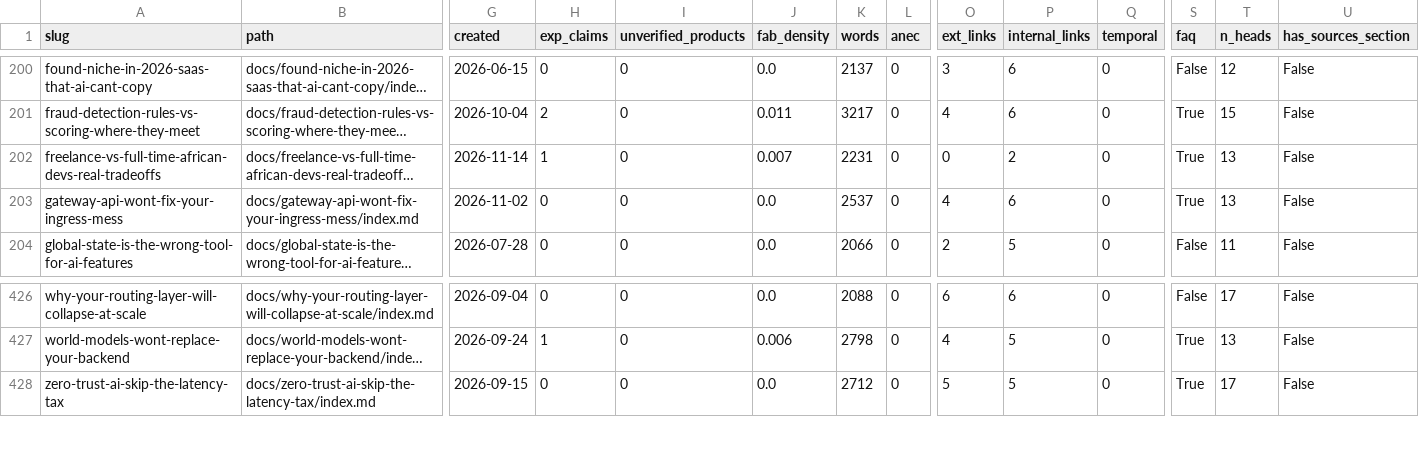
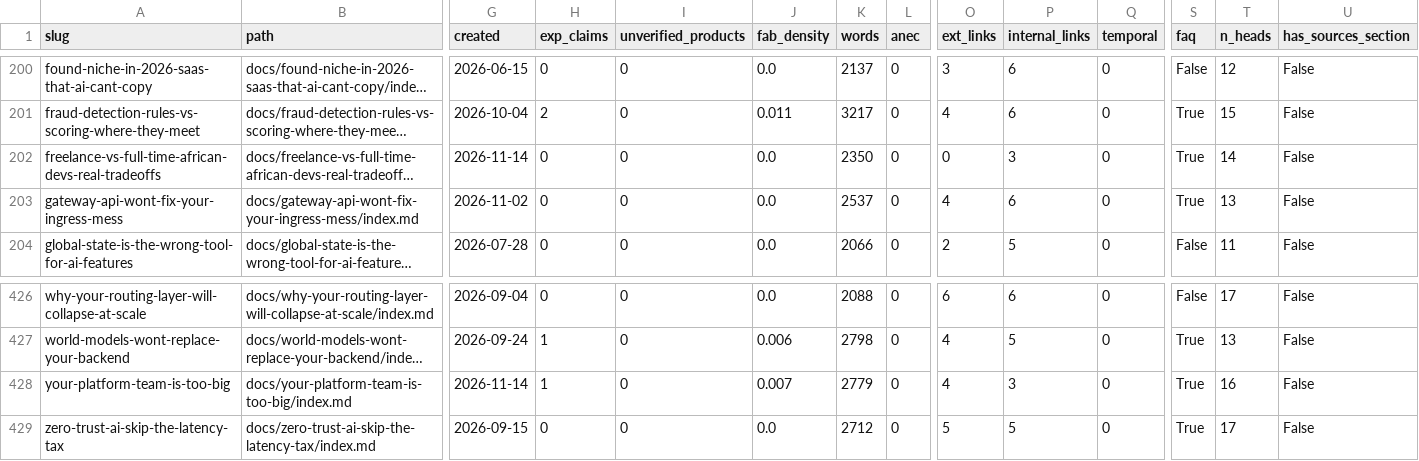
Before and after one commit to kubaik/kubaik.github.io, a CSV file: triage_report/verdicts.csv, drawn as a sheet; only a part is shown, gaps mark what is left out; long unchanged cells end in …; rows hold the shown columns only; the diff names each change by its address in the sheet, - before the commit and + after, or states it on an @@ line.

```diff
--- a/triage_report/verdicts.csv
+++ b/triage_report/verdicts.csv
-H202 (exp_claims): 1
+H202 (exp_claims): 0
-J202 (fab_density): 0.007
+J202 (fab_density): 0.0
-K202 (words): 2231
+K202 (words): 2350
-P202 (internal_links): 2
+P202 (internal_links): 3
-T202 (n_heads): 13
+T202 (n_heads): 14
+row 428: your-platform-team-is-too-big | docs/your-platform-team-is-too-big/index.md | 2026-11-14 | 1 | 0 | 0.007 | 2779 | 0 | 4 | 3 | 0 | True | 16 | False
```
Also changed, not shown: quality_report_full.csv, triage_final/improve.csv, 54 other files.
